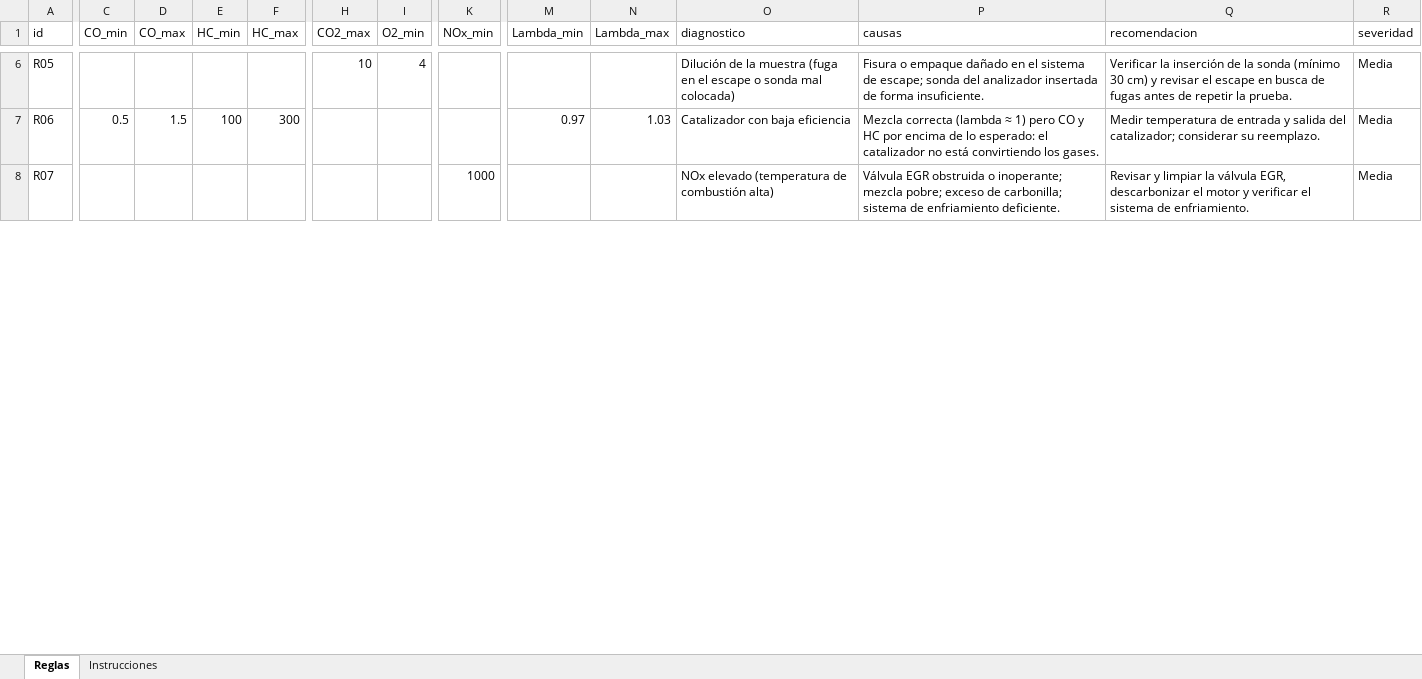
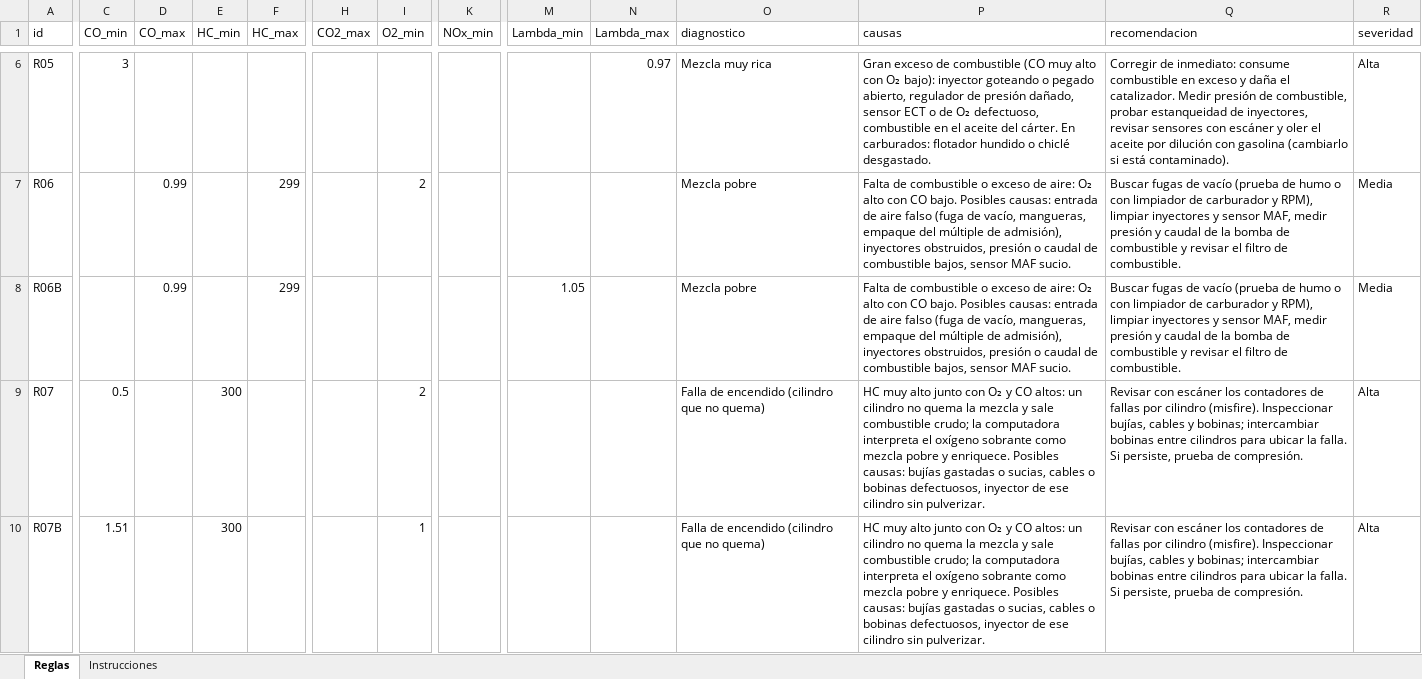
Before and after one commit to almacenero/diagnostico-gases, an Excel workbook: plantilla/reglas_ejemplo.xlsx, sheet Reglas, drawn as a sheet; only a part is shown, gaps mark what is left out; values as stored, in another font and other column widths than the file's, no borders; addresses are those after the commit; rows hold the shown columns only; the diff covers the shown part only; the diff names each change by its address in the sheet, - before the commit and + after, or states it on an @@ line.

```diff
--- a/plantilla/reglas_ejemplo.xlsx (sheet Reglas)
+++ b/plantilla/reglas_ejemplo.xlsx (sheet Reglas)
-C6 (CO_min): (empty)
+C6 (CO_min): 3
-H6 (CO2_max): 10
+H6 (CO2_max): (empty)
-I6 (O2_min): 4
+I6 (O2_min): (empty)
-N6 (Lambda_max): (empty)
+N6 (Lambda_max): 0.97
-O6 (diagnostico): Dilución de la muestra (fuga en el escape o sonda mal colocada)
+O6 (diagnostico): Mezcla muy rica
-P6 (causas): Fisura o empaque dañado en el sistema de escape; sonda del analizador insertada de forma insuficiente.
+P6 (causas): Gran exceso de combustible (CO muy alto con O₂ bajo): inyector goteando o pegado abierto, regulador de presión dañado, sensor ECT o de O₂ defectuoso, combustible en el aceite del cárter. En carburados: flotador hundido o chiclé desgastado.
-Q6 (recomendacion): Verificar la inserción de la sonda (mínimo 30 cm) y revisar el escape en busca de fugas antes de repetir la prueba.
+Q6 (recomendacion): Corregir de inmediato: consume combustible en exceso y daña el catalizador. Medir presión de combustible, probar estanqueidad de inyectores, revisar sensores con escáner y oler el aceite por dilución con gasolina (cambiarlo si está contaminado).
-R6 (severidad): Media
+R6 (severidad): Alta
-C7 (CO_min): 0.5
+C7 (CO_min): (empty)
-D7 (CO_max): 1.5
+D7 (CO_max): 0.99
-E7 (HC_min): 100
+E7 (HC_min): (empty)
-F7 (HC_max): 300
+F7 (HC_max): 299
-I7 (O2_min): (empty)
+I7 (O2_min): 2
-M7 (Lambda_min): 0.97
+M7 (Lambda_min): (empty)
-N7 (Lambda_max): 1.03
+N7 (Lambda_max): (empty)
-O7 (diagnostico): Catalizador con baja eficiencia
+O7 (diagnostico): Mezcla pobre
-P7 (causas): Mezcla correcta (lambda ≈ 1) pero CO y HC por encima de lo esperado: el catalizador no está convirtiendo los gases.
+P7 (causas): Falta de combustible o exceso de aire: O₂ alto con CO bajo. Posibles causas: entrada de aire falso (fuga de vacío, mangueras, empaque del múltiple de admisión), inyectores obstruidos, presión o caudal de combustible bajos, sensor MAF sucio.
-Q7 (recomendacion): Medir temperatura de entrada y salida del catalizador; considerar su reemplazo.
+Q7 (recomendacion): Buscar fugas de vacío (prueba de humo o con limpiador de carburador y RPM), limpiar inyectores y sensor MAF, medir presión y caudal de la bomba de combustible y revisar el filtro de combustible.
+row 8: R06B |  | 0.99 |  | 299 |  |  |  | 1.05 |  | Mezcla pobre | Falta de combustible o exceso de aire: O₂ alto con CO bajo. Posibles causas: entrada de aire falso (fuga de vacío, mangueras, empaque del múltiple de admisión), inyectores obstruidos, presión o caudal de combustible bajos, sensor MAF sucio. | Buscar fugas de vacío (prueba de humo o con limpiador de carburador y RPM), limpiar inyectores y sensor MAF, medir presión y caudal de la bomba de combustible y revisar el filtro de combustible. | Media
-C9 (CO_min): (empty)
+C9 (CO_min): 0.5
-E9 (HC_min): (empty)
+E9 (HC_min): 300
-I9 (O2_min): (empty)
+I9 (O2_min): 2
-K9 (NOx_min): 1000
+K9 (NOx_min): (empty)
-O9 (diagnostico): NOx elevado (temperatura de combustión alta)
+O9 (diagnostico): Falla de encendido (cilindro que no quema)
-P9 (causas): Válvula EGR obstruida o inoperante; mezcla pobre; exceso de carbonilla; sistema de enfriamiento deficiente.
+P9 (causas): HC muy alto junto con O₂ y CO altos: un cilindro no quema la mezcla y sale combustible crudo; la computadora interpreta el oxígeno sobrante como mezcla pobre y enriquece. Posibles causas: bujías gastadas o sucias, cables o bobinas defectuosos, inyector de ese cilindro sin pulverizar.
-Q9 (recomendacion): Revisar y limpiar la válvula EGR, descarbonizar el motor y verificar el sistema de enfriamiento.
+Q9 (recomendacion): Revisar con escáner los contadores de fallas por cilindro (misfire). Inspeccionar bujías, cables y bobinas; intercambiar bobinas entre cilindros para ubicar la falla. Si persiste, prueba de compresión.
-R9 (severidad): Media
+R9 (severidad): Alta
+row 10: R07B | 1.51 |  | 300 |  |  | 1 |  |  |  | Falla de encendido (cilindro que no quema) | HC muy alto junto con O₂ y CO altos: un cilindro no quema la mezcla y sale combustible crudo; la computadora interpreta el oxígeno sobrante como mezcla pobre y enriquece. Posibles causas: bujías gastadas o sucias, cables o bobinas defectuosos, inyector de ese cilindro sin pulverizar. | Revisar con escáner los contadores de fallas por cilindro (misfire). Inspeccionar bujías, cables y bobinas; intercambiar bobinas entre cilindros para ubicar la falla. Si persiste, prueba de compresión. | Alta
```
Also changed, not shown: 5 added rows and 53 edited cells elsewhere in this sheet, sheet Instrucciones, 9 other files.
